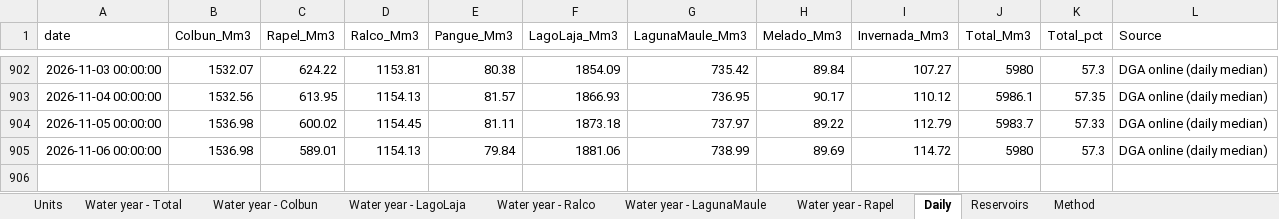
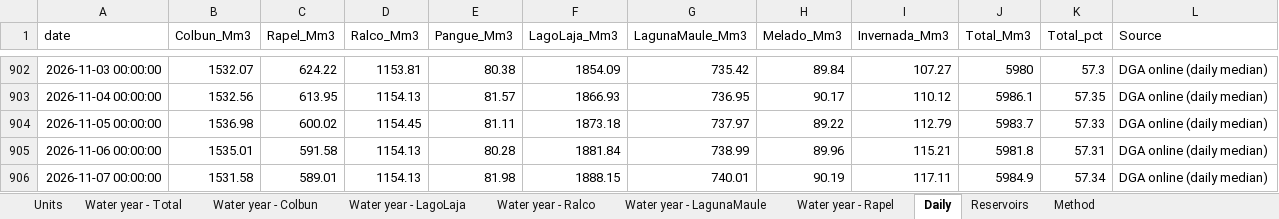
Before and after one commit to thomasdalton9/Energy-public, an Excel workbook: output/Data and Chart Outputs/chile_hydro_reservoirs.xlsx, sheet Daily, drawn as a sheet; only a part is shown, gaps mark what is left out; values as stored, in another font and other column widths than the file's, no borders; the diff names each change by its address in the sheet, - before the commit and + after, or states it on an @@ line.

```diff
--- a/output/Data and Chart Outputs/chile_hydro_reservoirs.xlsx (sheet Daily)
+++ b/output/Data and Chart Outputs/chile_hydro_reservoirs.xlsx (sheet Daily)
-B905 (Colbun_Mm3): 1536.98
+B905 (Colbun_Mm3): 1535.01
-C905 (Rapel_Mm3): 589.01
+C905 (Rapel_Mm3): 591.58
-E905 (Pangue_Mm3): 79.84
+E905 (Pangue_Mm3): 80.28
-F905 (LagoLaja_Mm3): 1881.06
+F905 (LagoLaja_Mm3): 1881.84
-H905 (Melado_Mm3): 89.69
+H905 (Melado_Mm3): 89.96
-I905 (Invernada_Mm3): 114.72
+I905 (Invernada_Mm3): 115.21
-J905 (Total_Mm3): 5980
+J905 (Total_Mm3): 5981.8
-K905 (Total_pct): 57.3
+K905 (Total_pct): 57.31
+row 906: 2026-11-07 00:00:00 | 1531.58 | 589.01 | 1154.13 | 81.98 | 1888.15 | 740.01 | 90.19 | 117.11 | 5984.9 | 57.34 | DGA online (daily median)
```
Also changed, not shown: sheet Water year - Total, sheet Water year - Rapel, sheet Water year - Colbun, sheet Water year - LagoLaja, sheet Water year - LagunaMaule, sheet Water year - Ralco, charts or pictures.
